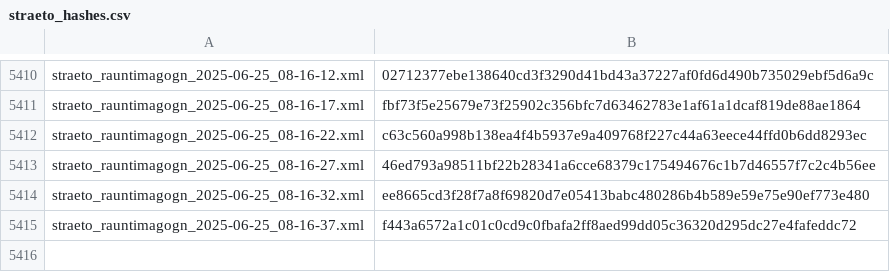
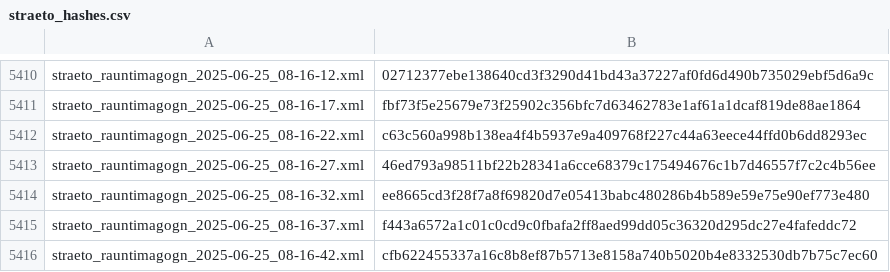
Before and after one commit to odinndagur/straeto_rauntimagogn_hashes, a CSV file: straeto_hashes.csv, drawn as a sheet; only a part is shown, gaps mark what is left out; the diff names each change by its address in the sheet, - before the commit and + after, or states it on an @@ line.

Commit message:
Log hash for straeto_rauntimagogn_2025-06-25_08-16-42.xml

```diff
--- a/straeto_hashes.csv
+++ b/straeto_hashes.csv
+row 5416: straeto_rauntimagogn_2025-06-25_08-16-42.xml | cfb622455337a16c8b8ef87b5713e8158a740b5020b4e8332530db7b75c7ec60
```
